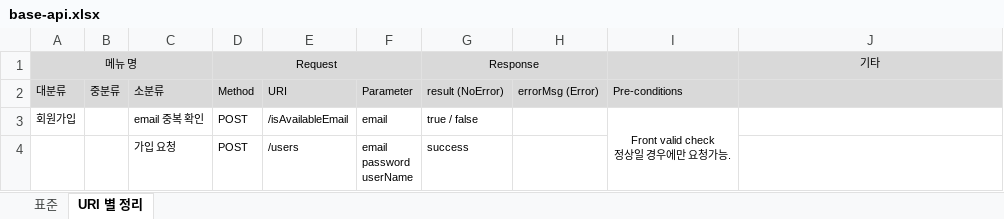
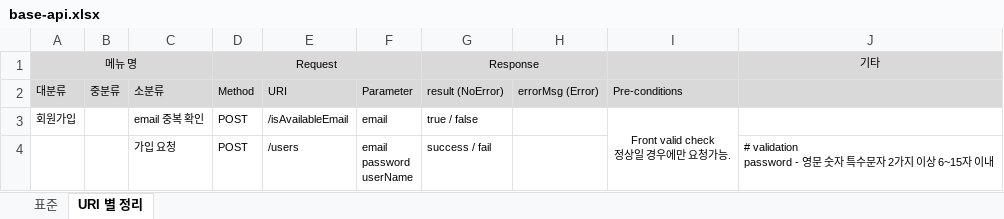
Before and after one commit to onDevStory/study-spring-security, an Excel workbook: base-api.xlsx, sheet URI 별 정리, drawn as a sheet; values as stored, in another font and other column widths than the file's, no borders; ↵ is a line break in a cell; the diff names each change by its address in the sheet, - before the commit and + after, or states it on an @@ line.

```diff
--- a/base-api.xlsx (sheet URI 별 정리)
+++ b/base-api.xlsx (sheet URI 별 정리)
-G4 (result (NoError)): success
+G4 (result (NoError)): success / fail
-J4: (empty)
+J4: # validation ↵ password - 영문 숫자 특수문자 2가지 이상 6~15자 이내
```
Also changed, not shown: sheet 표준, 6 other files.
